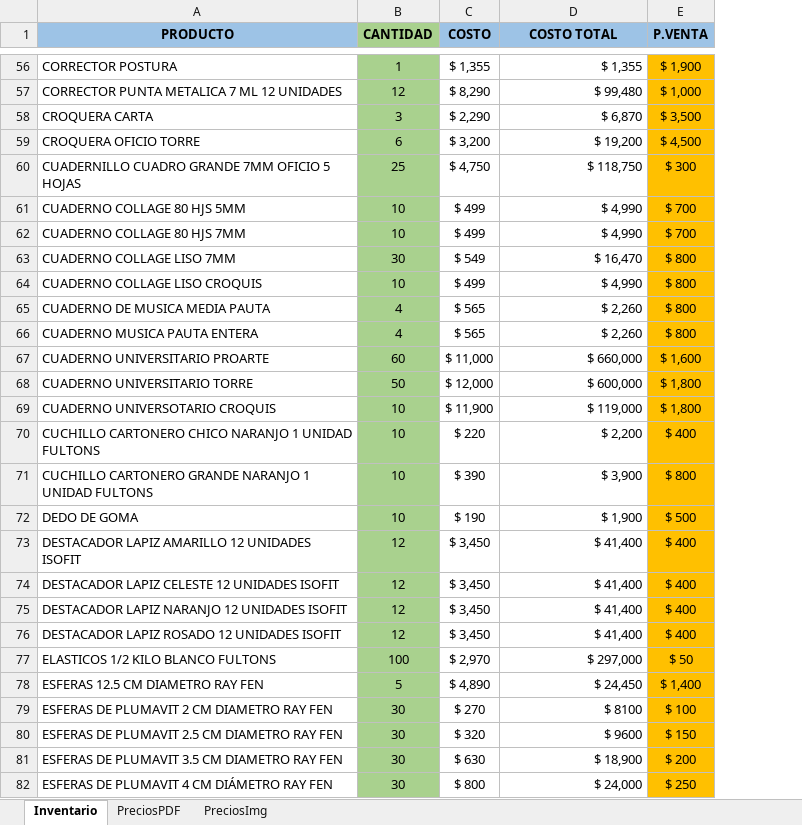
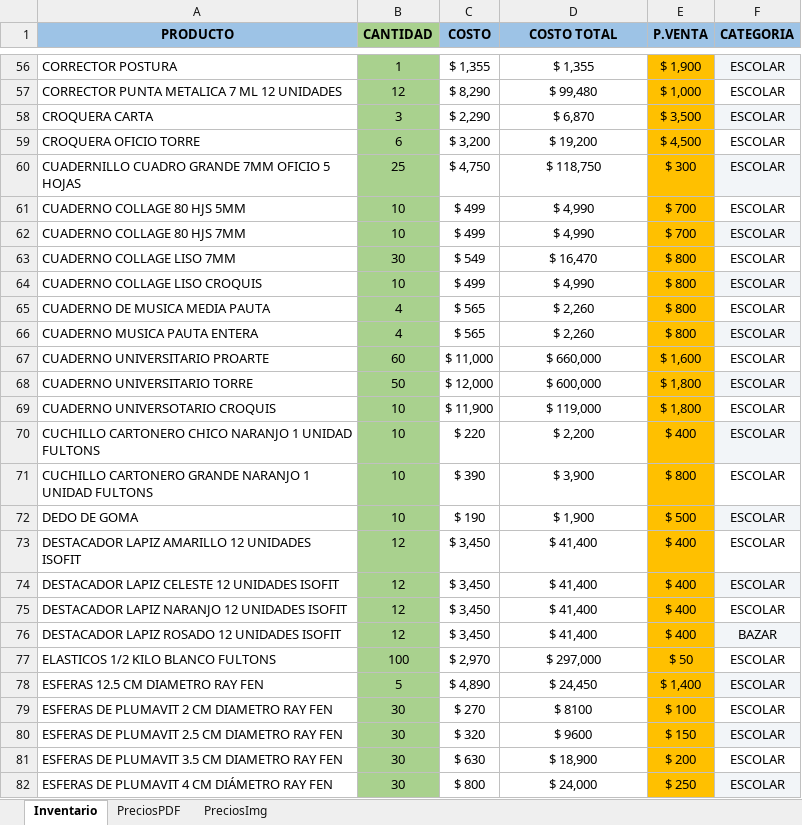
Before and after one commit to WalfaRandom/AyMTodoEscolarWEBSITE, an Excel workbook: aym_productos/Inventario.xlsx, sheet Inventario, drawn as a sheet; only a part is shown, gaps mark what is left out; values as stored, in another font and other column widths than the file's, no borders; table styles not drawn; the diff covers the shown part only; the diff names each change by its address in the sheet, - before the commit and + after, or states it on an @@ line.

Commit message:
se agregó categorias al excel

```diff
--- a/aym_productos/Inventario.xlsx (sheet Inventario)
+++ b/aym_productos/Inventario.xlsx (sheet Inventario)
+column F (CATEGORIA), rows 56-82: ESCOLAR | ESCOLAR | ESCOLAR | ESCOLAR | ESCOLAR | ESCOLAR | ESCOLAR | ESCOLAR | ESCOLAR | ESCOLAR | ESCOLAR | ESCOLAR | ESCOLAR | ESCOLAR | ESCOLAR | ESCOLAR | ESCOLAR | ESCOLAR | ESCOLAR | ESCOLAR | BAZAR | ESCOLAR | ESCOLAR | ESCOLAR | ESCOLAR | ESCOLAR | ESCOLAR
-D56:D82 alignment: right
+D56:D82 alignment: center
```
Also changed, not shown: 1 edited cell and cell formats elsewhere in this sheet.
